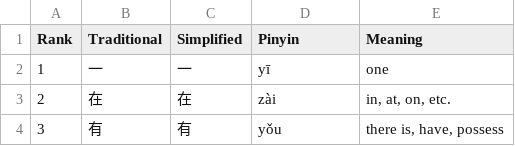
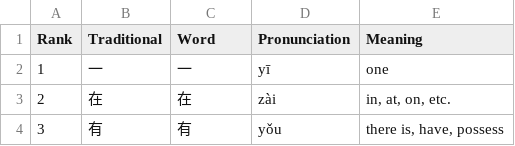
Before and after one commit to j-finestone/Anki-Deck-Creator, a CSV file: Data/frequency_list.csv, drawn as a sheet; only a part is shown.

Commit message:
README and work on sentence generation
Added a primitive README file, and worked more on prompt_generator() so it takes in which selections of words you want, and generate a prompt based on that. this is good for batching

```diff
--- a/Data/frequency_list.csv
+++ b/Data/frequency_list.csv
@@ -1,2 +1,2 @@
-Rank,Traditional,Simplified,Pinyin,Meaning
+Rank,Traditional,Word,Pronunciation,Meaning
 1,一,一,yī,one
```
Also changed, not shown: 6 other files.
